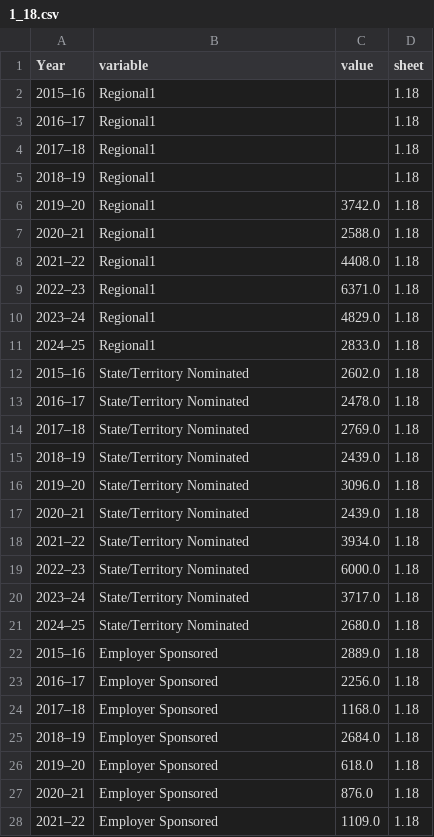
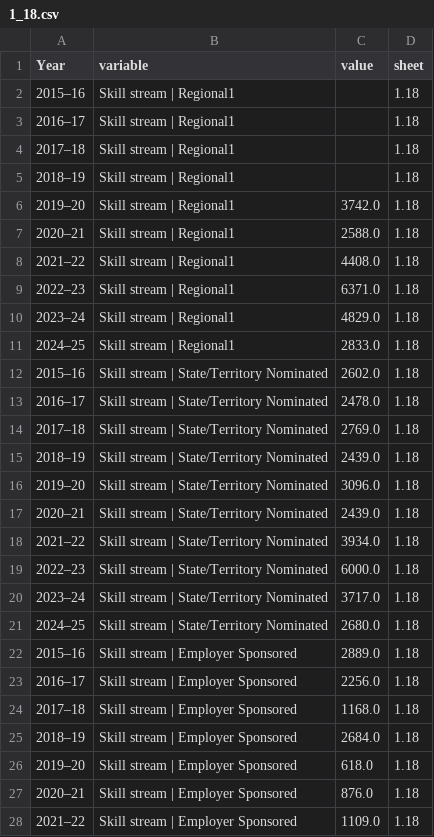
Before and after one commit to Jfilhorv/IMMI_DATA, a CSV file: data/melted/1_18.csv, drawn as a sheet; only a part is shown; the diff covers the shown part only.

```diff
--- a/data/melted/1_18.csv
+++ b/data/melted/1_18.csv
@@ -1,28 +1,28 @@
 Year,variable,value,sheet
-2015–16,Regional1,,1.18
-2016–17,Regional1,,1.18
-2017–18,Regional1,,1.18
-2018–19,Regional1,,1.18
-2019–20,Regional1,3742.0,1.18
-2020–21,Regional1,2588.0,1.18
-2021–22,Regional1,4408.0,1.18
-2022–23,Regional1,6371.0,1.18
-2023–24,Regional1,4829.0,1.18
-2024–25,Regional1,2833.0,1.18
-2015–16,State/Territory Nominated,2602.0,1.18
-2016–17,State/Territory Nominated,2478.0,1.18
-2017–18,State/Territory Nominated,2769.0,1.18
-2018–19,State/Territory Nominated,2439.0,1.18
-2019–20,State/Territory Nominated,3096.0,1.18
-2020–21,State/Territory Nominated,2439.0,1.18
-2021–22,State/Territory Nominated,3934.0,1.18
-2022–23,State/Territory Nominated,6000.0,1.18
-2023–24,State/Territory Nominated,3717.0,1.18
-2024–25,State/Territory Nominated,2680.0,1.18
-2015–16,Employer Sponsored,2889.0,1.18
-2016–17,Employer Sponsored,2256.0,1.18
-2017–18,Employer Sponsored,1168.0,1.18
-2018–19,Employer Sponsored,2684.0,1.18
-2019–20,Employer Sponsored,618.0,1.18
-2020–21,Employer Sponsored,876.0,1.18
-2021–22,Employer Sponsored,1109.0,1.18
+2015–16,Skill stream | Regional1,,1.18
+2016–17,Skill stream | Regional1,,1.18
+2017–18,Skill stream | Regional1,,1.18
+2018–19,Skill stream | Regional1,,1.18
+2019–20,Skill stream | Regional1,3742.0,1.18
+2020–21,Skill stream | Regional1,2588.0,1.18
+2021–22,Skill stream | Regional1,4408.0,1.18
+2022–23,Skill stream | Regional1,6371.0,1.18
+2023–24,Skill stream | Regional1,4829.0,1.18
+2024–25,Skill stream | Regional1,2833.0,1.18
+2015–16,Skill stream | State/Territory Nominated,2602.0,1.18
+2016–17,Skill stream | State/Territory Nominated,2478.0,1.18
+2017–18,Skill stream | State/Territory Nominated,2769.0,1.18
+2018–19,Skill stream | State/Territory Nominated,2439.0,1.18
+2019–20,Skill stream | State/Territory Nominated,3096.0,1.18
+2020–21,Skill stream | State/Territory Nominated,2439.0,1.18
+2021–22,Skill stream | State/Territory Nominated,3934.0,1.18
+2022–23,Skill stream | State/Territory Nominated,6000.0,1.18
+2023–24,Skill stream | State/Territory Nominated,3717.0,1.18
+2024–25,Skill stream | State/Territory Nominated,2680.0,1.18
+2015–16,Skill stream | Employer Sponsored,2889.0,1.18
+2016–17,Skill stream | Employer Sponsored,2256.0,1.18
+2017–18,Skill stream | Employer Sponsored,1168.0,1.18
+2018–19,Skill stream | Employer Sponsored,2684.0,1.18
+2019–20,Skill stream | Employer Sponsored,618.0,1.18
+2020–21,Skill stream | Employer Sponsored,876.0,1.18
+2021–22,Skill stream | Employer Sponsored,1109.0,1.18
```
Also changed, not shown: 123 edited cells elsewhere in this file, data/dashboard/1_1.csv, data/dashboard/1_18.csv, 41 other files.
